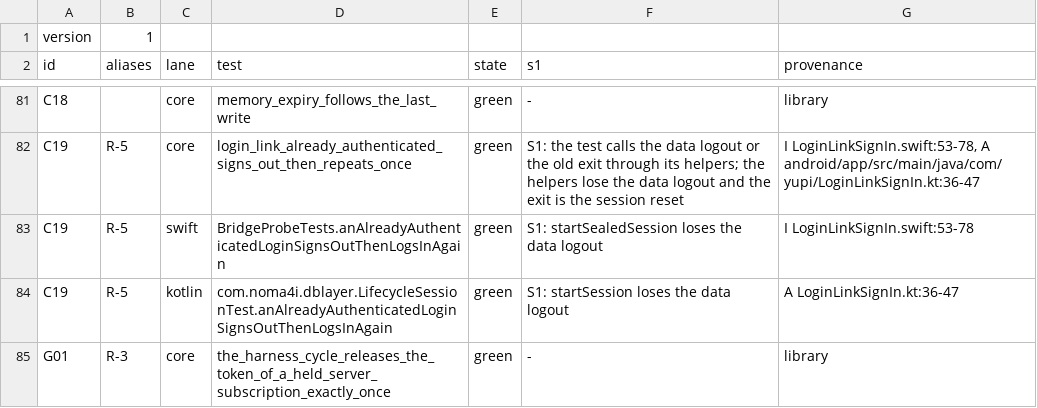
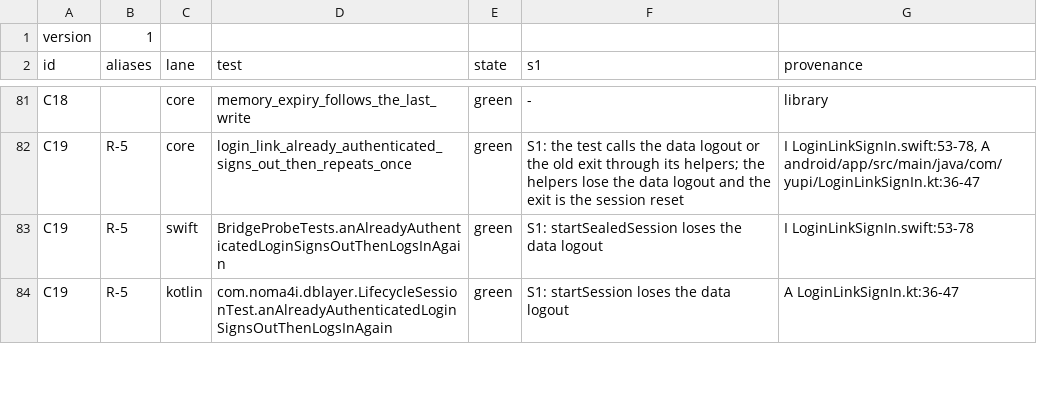
Before and after one commit to noma4i/dblayer, a TSV file: core/src/ffi/selftest/manifest.tsv, drawn as a sheet; only a part is shown, gaps mark what is left out; removed rows and columns are numbered as before the commit, all else as after; the diff covers the shown part only; the diff names each change by its address in the sheet, - before the commit and + after, or states it on an @@ line.

```diff
--- a/core/src/ffi/selftest/manifest.tsv
+++ b/core/src/ffi/selftest/manifest.tsv
-row 85: G01 | R-3 | core | the_harness_cycle_releases_the_token_of_a_held_server_subscription_exactly_once | green | - | library
```
Also changed, not shown: 1 added row and 21 removed rows elsewhere in this file, 8 other files.
